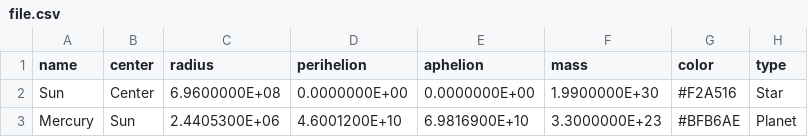
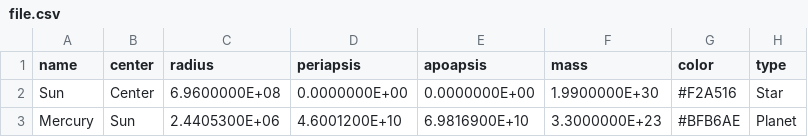
Before and after one commit to davidkempkens/celestial, a CSV file: file.csv, drawn as a sheet; only a part is shown.

```diff
--- a/file.csv
+++ b/file.csv
@@ -1,2 +1,2 @@
-name;center;radius;perihelion;aphelion;mass;color;type
+name;center;radius;periapsis;apoapsis;mass;color;type
 Sun;Center;6.9600000E+08;0.0000000E+00;0.0000000E+00;1.9900000E+30;#F2A516;Star
```
Also changed, not shown: 9 other files.
